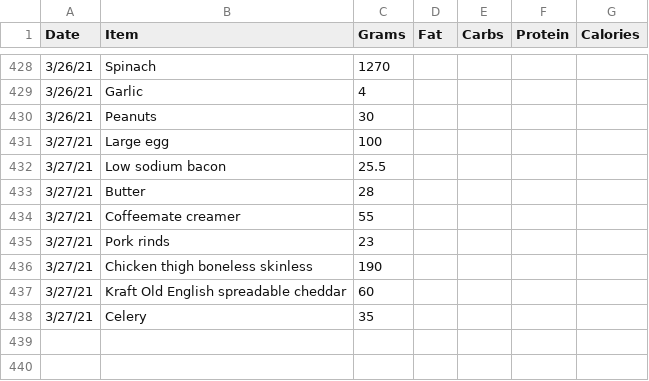
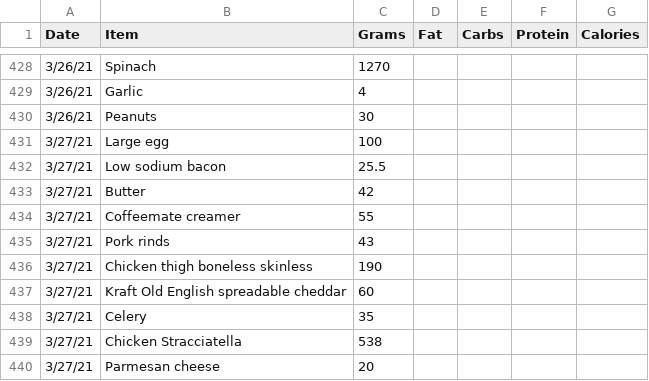
Before and after one commit to tbcombs/Food, a CSV file: FoodInput.csv, drawn as a sheet; only a part is shown, gaps mark what is left out.

Commit message:
Update FoodInput.csv

```diff
--- a/FoodInput.csv
+++ b/FoodInput.csv
@@ -432,5 +432,5 @@ Date,Item,Grams,Fat,Carbs,Protein,Calories
 3/27/21,Low sodium bacon,25.5,,,,
-3/27/21,Butter,28,,,,
+3/27/21,Butter,42,,,,
 3/27/21,Coffeemate creamer,55,,,,
-3/27/21,Pork rinds,23,,,,
+3/27/21,Pork rinds,43,,,,
 3/27/21,Chicken thigh boneless skinless,190,,,,
@@ -438 +438,3 @@ Date,Item,Grams,Fat,Carbs,Protein,Calories
 3/27/21,Celery,35,,,,
+3/27/21,Chicken Stracciatella,538,,,,
+3/27/21,Parmesan cheese,20,,,,
```
